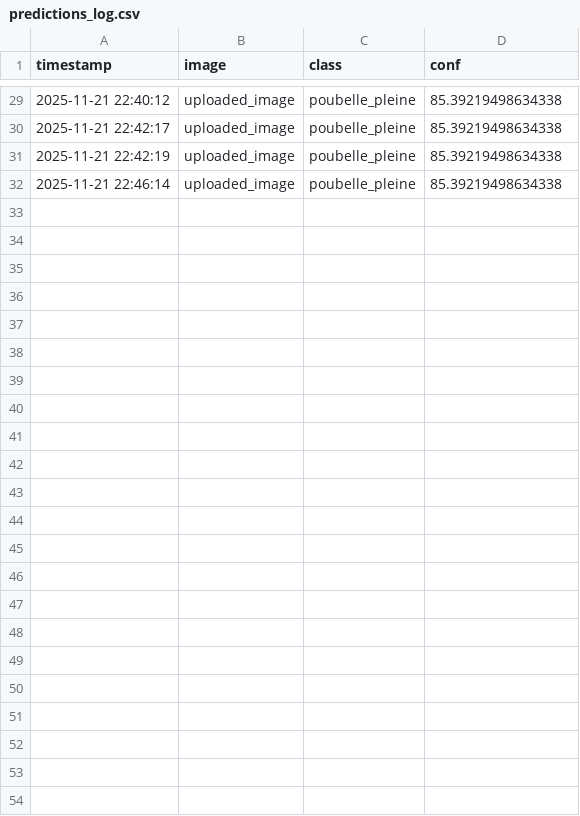
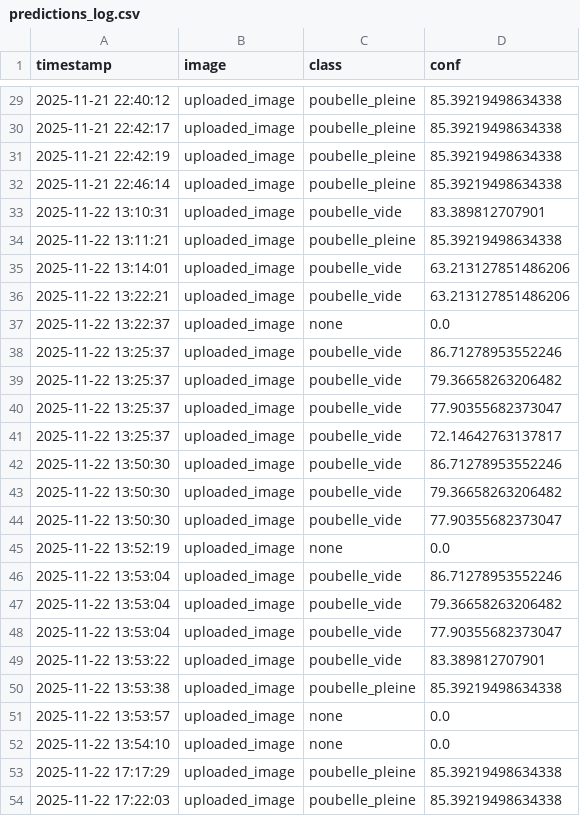
Before and after one commit to MatySylla/poubelle-detection-yolo, a CSV file: predictions_log.csv, drawn as a sheet; only a part is shown, gaps mark what is left out.

```diff
--- a/predictions_log.csv
+++ b/predictions_log.csv
@@ -32 +32,23 @@ timestamp,image,class,conf
 2025-11-21 22:46:14,uploaded_image,poubelle_pleine,85.39219498634338
+2025-11-22 13:10:31,uploaded_image,poubelle_vide,83.389812707901
+2025-11-22 13:11:21,uploaded_image,poubelle_pleine,85.39219498634338
+2025-11-22 13:14:01,uploaded_image,poubelle_vide,63.213127851486206
+2025-11-22 13:22:21,uploaded_image,poubelle_vide,63.213127851486206
+2025-11-22 13:22:37,uploaded_image,none,0.0
+2025-11-22 13:25:37,uploaded_image,poubelle_vide,86.71278953552246
+2025-11-22 13:25:37,uploaded_image,poubelle_vide,79.36658263206482
+2025-11-22 13:25:37,uploaded_image,poubelle_vide,77.90355682373047
+2025-11-22 13:25:37,uploaded_image,poubelle_vide,72.14642763137817
+2025-11-22 13:50:30,uploaded_image,poubelle_vide,86.71278953552246
+2025-11-22 13:50:30,uploaded_image,poubelle_vide,79.36658263206482
+2025-11-22 13:50:30,uploaded_image,poubelle_vide,77.90355682373047
+2025-11-22 13:52:19,uploaded_image,none,0.0
+2025-11-22 13:53:04,uploaded_image,poubelle_vide,86.71278953552246
+2025-11-22 13:53:04,uploaded_image,poubelle_vide,79.36658263206482
+2025-11-22 13:53:04,uploaded_image,poubelle_vide,77.90355682373047
+2025-11-22 13:53:22,uploaded_image,poubelle_vide,83.389812707901
+2025-11-22 13:53:38,uploaded_image,poubelle_pleine,85.39219498634338
+2025-11-22 13:53:57,uploaded_image,none,0.0
+2025-11-22 13:54:10,uploaded_image,none,0.0
+2025-11-22 17:17:29,uploaded_image,poubelle_pleine,85.39219498634338
+2025-11-22 17:22:03,uploaded_image,poubelle_pleine,85.39219498634338
```
Also changed, not shown: 21 other files.
